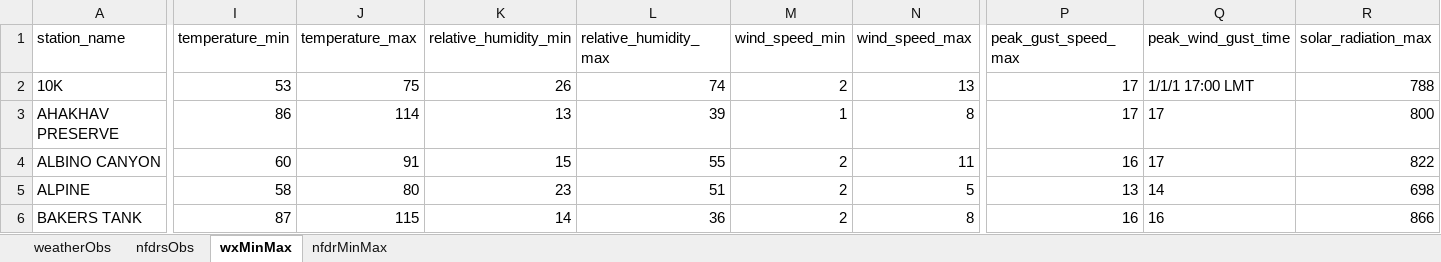
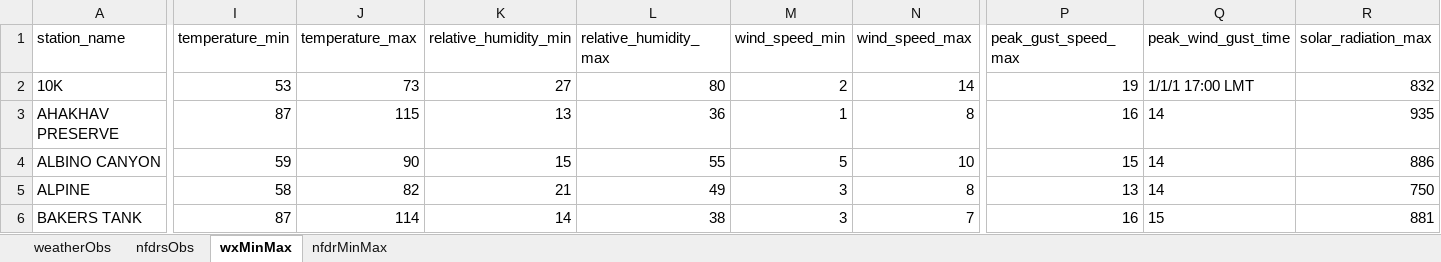
Before and after one commit to ZeinaAlzahawy-USDA/fems-r3, an Excel workbook: data/fems_data.xlsx, sheet wxMinMax, drawn as a sheet; only a part is shown, gaps mark what is left out; values as stored, in another font and other column widths than the file's, no borders; the diff covers the shown part only; the diff names each change by its address in the sheet, - before the commit and + after, or states it on an @@ line.

```diff
--- a/data/fems_data.xlsx (sheet wxMinMax)
+++ b/data/fems_data.xlsx (sheet wxMinMax)
-J2 (temperature_max): 75
+J2 (temperature_max): 73
-K2 (relative_humidity_min): 26
+K2 (relative_humidity_min): 27
-L2 (relative_humidity_max): 74
+L2 (relative_humidity_max): 80
-N2 (wind_speed_max): 13
+N2 (wind_speed_max): 14
-P2 (peak_gust_speed_max): 17
+P2 (peak_gust_speed_max): 19
-R2 (solar_radiation_max): 788
+R2 (solar_radiation_max): 832
-I3 (temperature_min): 86
+I3 (temperature_min): 87
-J3 (temperature_max): 114
+J3 (temperature_max): 115
-L3 (relative_humidity_max): 39
+L3 (relative_humidity_max): 36
-P3 (peak_gust_speed_max): 17
+P3 (peak_gust_speed_max): 16
-Q3:Q4 (peak_wind_gust_time): 17
+Q3:Q4 (peak_wind_gust_time): 14
-R3 (solar_radiation_max): 800
+R3 (solar_radiation_max): 935
-I4 (temperature_min): 60
+I4 (temperature_min): 59
-J4 (temperature_max): 91
+J4 (temperature_max): 90
-M4 (wind_speed_min): 2
+M4 (wind_speed_min): 5
-N4 (wind_speed_max): 11
+N4 (wind_speed_max): 10
-P4 (peak_gust_speed_max): 16
+P4 (peak_gust_speed_max): 15
-R4 (solar_radiation_max): 822
+R4 (solar_radiation_max): 886
-J5 (temperature_max): 80
+J5 (temperature_max): 82
-K5 (relative_humidity_min): 23
+K5 (relative_humidity_min): 21
-L5 (relative_humidity_max): 51
+L5 (relative_humidity_max): 49
-M5:M6 (wind_speed_min): 2
+M5:M6 (wind_speed_min): 3
-N5 (wind_speed_max): 5
+N5 (wind_speed_max): 8
-R5 (solar_radiation_max): 698
+R5 (solar_radiation_max): 750
-J6 (temperature_max): 115
+J6 (temperature_max): 114
-L6 (relative_humidity_max): 36
+L6 (relative_humidity_max): 38
-N6 (wind_speed_max): 8
+N6 (wind_speed_max): 7
-Q6 (peak_wind_gust_time): 16
+Q6 (peak_wind_gust_time): 15
-R6 (solar_radiation_max): 866
+R6 (solar_radiation_max): 881
```
Also changed, not shown: 1135 edited cells elsewhere in this sheet, sheet nfdrMinMax, sheet nfdrsObs, sheet weatherObs, data/fems_latest_nfdrMinMax.xlsx, data/fems_latest_nfdrsObs.xlsx, 6 other files.
